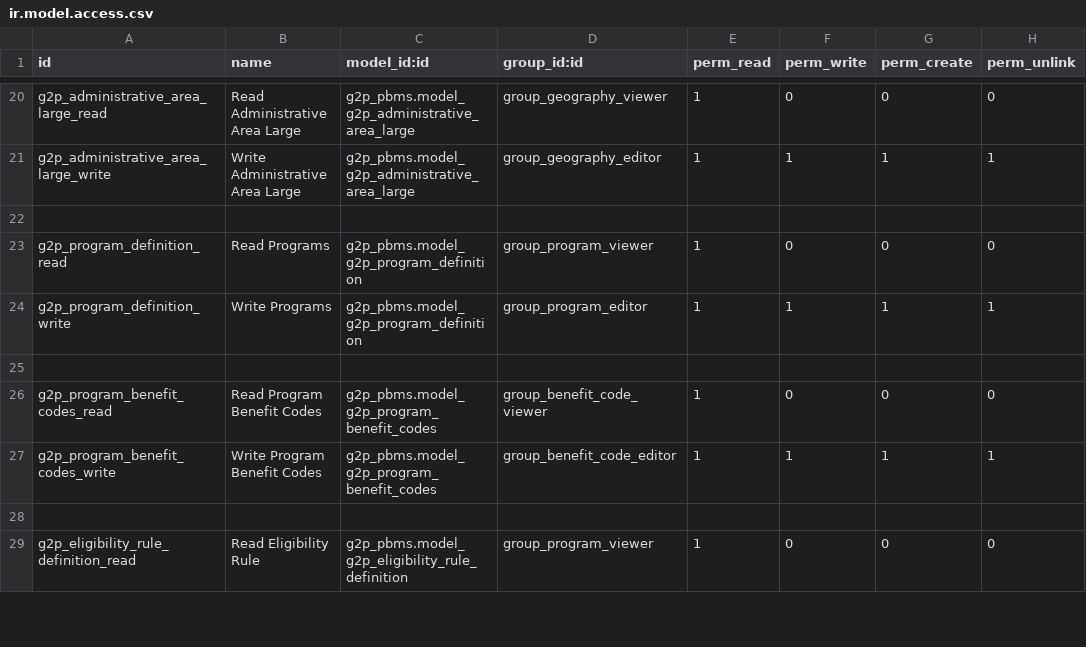
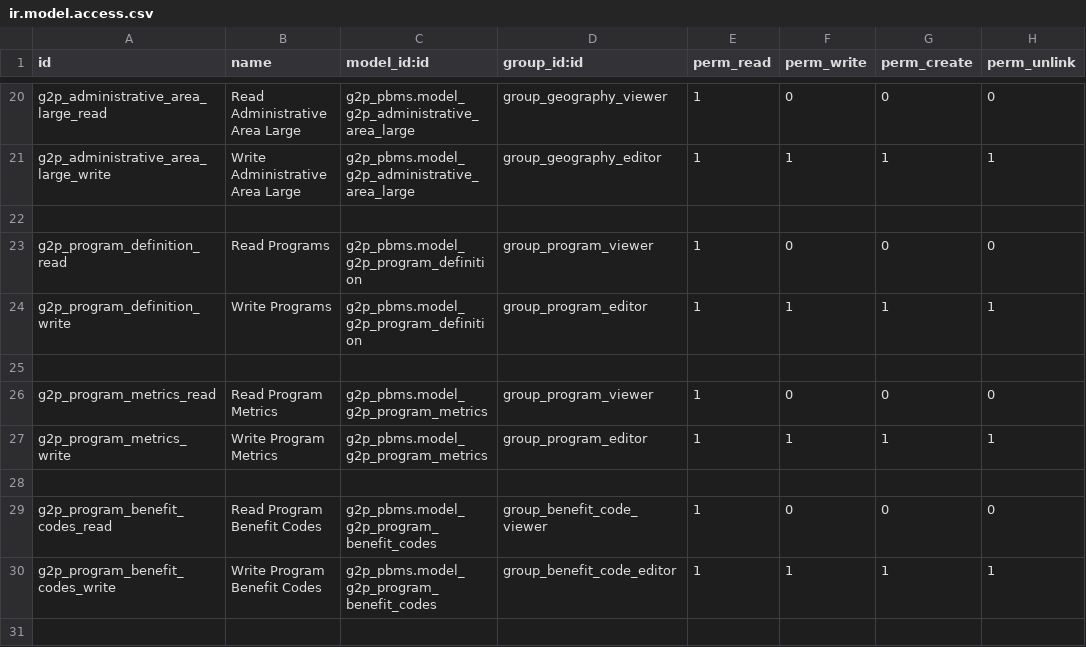
Before and after one commit to OpenG2P/openg2p-pbms-gen2, a CSV file: g2p_pbms/security/ir.model.access.csv, drawn as a sheet; only a part is shown, gaps mark what is left out; the shorter side is filled out with more unchanged rows.

Commit message:
feat(metrics): add G2PProgramMetrics model and update related fields
- Introduced the `G2PProgramMetrics` model to track enrollment and disbursement cycle counts for programs.
- Updated the `G2PEnrollmentCycle` and `G2PDisbursementCycle` models to remove required constraints on cycle numbers and mnemonics.
- Adjusted access rights in `ir.model.access.csv` to include permissions for the new metrics model.

```diff
--- a/g2p_pbms/security/ir.model.access.csv
+++ b/g2p_pbms/security/ir.model.access.csv
@@ -25,2 +25,5 @@ g2p_program_definition_write,Write Programs,g2p_pbms.model_g2p_program_definitio
 
+g2p_program_metrics_read,Read Program Metrics,g2p_pbms.model_g2p_program_metrics,group_program_viewer,1,0,0,0
+g2p_program_metrics_write,Write Program Metrics,g2p_pbms.model_g2p_program_metrics,group_program_editor,1,1,1,1
+
 g2p_program_benefit_codes_read,Read Program Benefit Codes,g2p_pbms.model_g2p_program_benefit_codes,group_benefit_code_viewer,1,0,0,0
```
Also changed, not shown: 5 other files.
